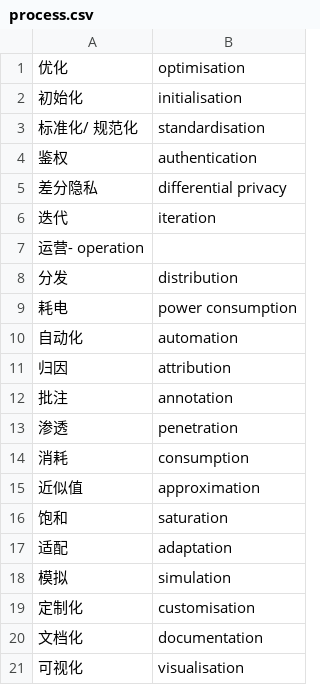
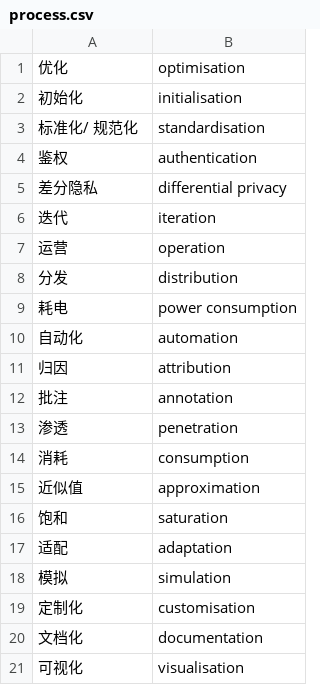
Before and after one commit to syt23/quizzic, a CSV file: public/data/cn/level1/process.csv, drawn as a sheet.

```diff
--- a/public/data/cn/level1/process.csv
+++ b/public/data/cn/level1/process.csv
@@ -6,3 +6,3 @@
 迭代,iteration
-运营- operation
+运营,operation
 分发,distribution
```
Also changed, not shown: public/data/cn/level1/misc.csv, public/data/cn/level1/technical.csv, 8 other files.
